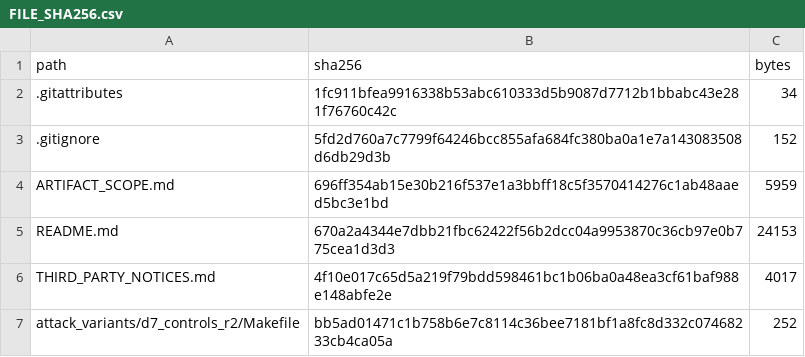
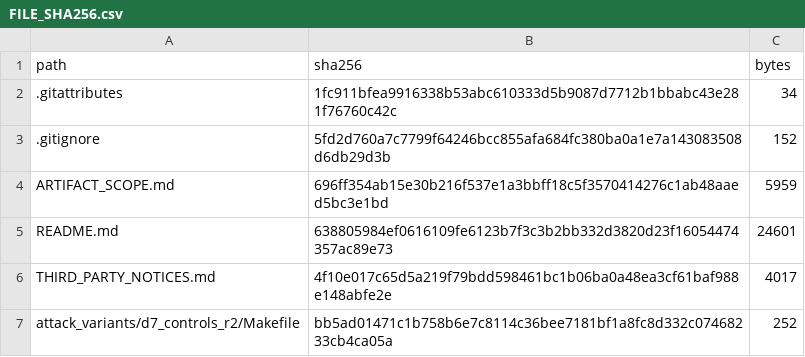
Before and after one commit to NSYSUTim/detecting-rootkit-tampering, a CSV file: FILE_SHA256.csv, drawn as a sheet; only a part is shown.

```diff
--- a/FILE_SHA256.csv
+++ b/FILE_SHA256.csv
@@ -4,3 +4,3 @@
 "ARTIFACT_SCOPE.md","696ff354ab15e30b216f537e1a3bbff18c5f3570414276c1ab48aaed5bc3e1bd","5959"
-"README.md","670a2a4344e7dbb21fbc62422f56b2dcc04a9953870c36cb97e0b775cea1d3d3","24153"
+"README.md","638805984ef0616109fe6123b7f3c3b2bb332d3820d23f16054474357ac89e73","24601"
 "THIRD_PARTY_NOTICES.md","4f10e017c65d5a219f79bdd598461bc1b06ba0a48ea3cf61baf988e148abfe2e","4017"
```
Also changed, not shown: 12 other files.
